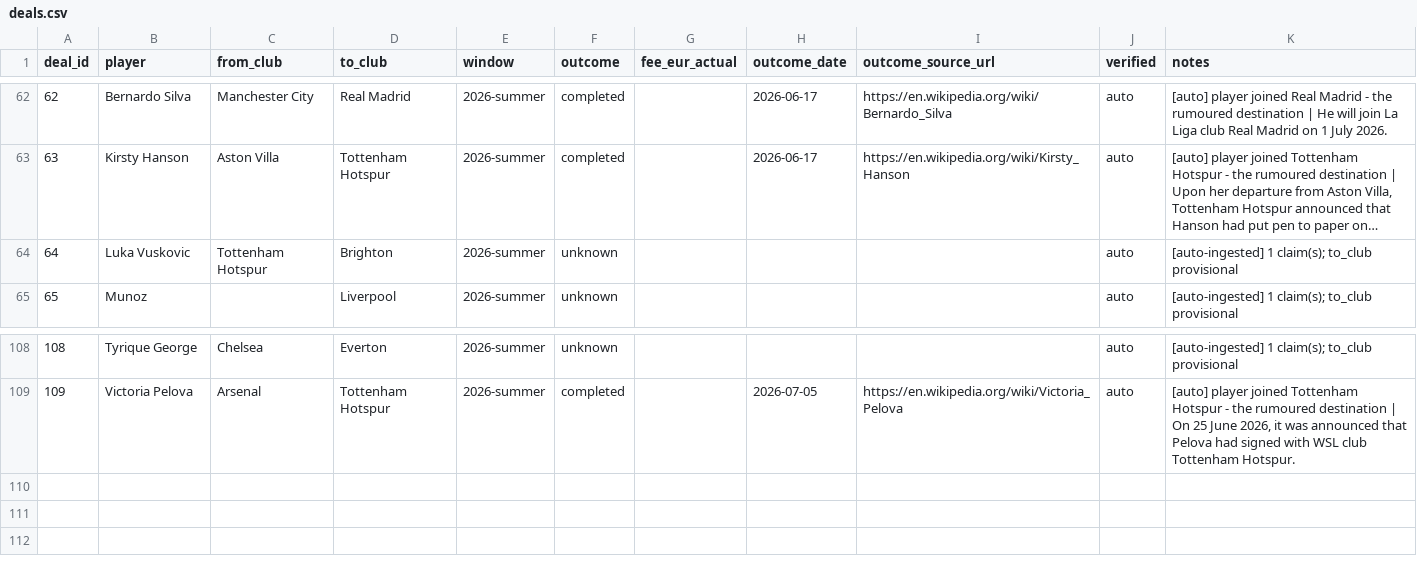
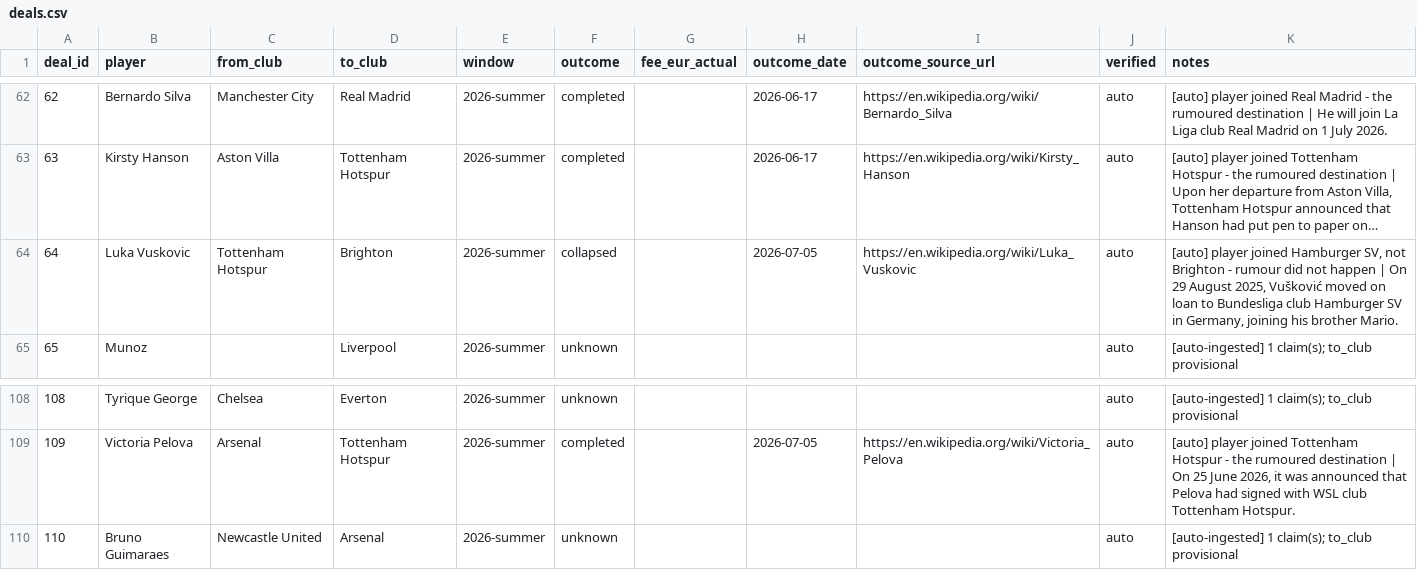
Before and after one commit to har27il/transfer-truth, a CSV file: ground-truth/deals.csv, drawn as a sheet; only a part is shown, gaps mark what is left out; long unchanged cells end in …; the diff names each change by its address in the sheet, - before the commit and + after, or states it on an @@ line.

```diff
--- a/ground-truth/deals.csv
+++ b/ground-truth/deals.csv
-F64 (outcome): unknown
+F64 (outcome): collapsed
-H64 (outcome_date): (empty)
+H64 (outcome_date): 2026-07-05
-I64 (outcome_source_url): (empty)
+I64 (outcome_source_url): https://en.wikipedia.org/wiki/Luka_Vuskovic
-K64 (notes): [auto-ingested] 1 claim(s); to_club provisional
+K64 (notes): [auto] player joined Hamburger SV, not Brighton - rumour did not happen | On 29 August 2025, Vušković moved on loan to Bundesliga club Hamburger SV in Germany, joining his brother Mario.
+row 110: 110 | Bruno Guimaraes | Newcastle United | Arsenal | 2026-summer | unknown |  |  |  | auto | [auto-ingested] 1 claim(s); to_club provisional
```
Also changed, not shown: ground-truth/journalist_claims.csv, 2 other files.
